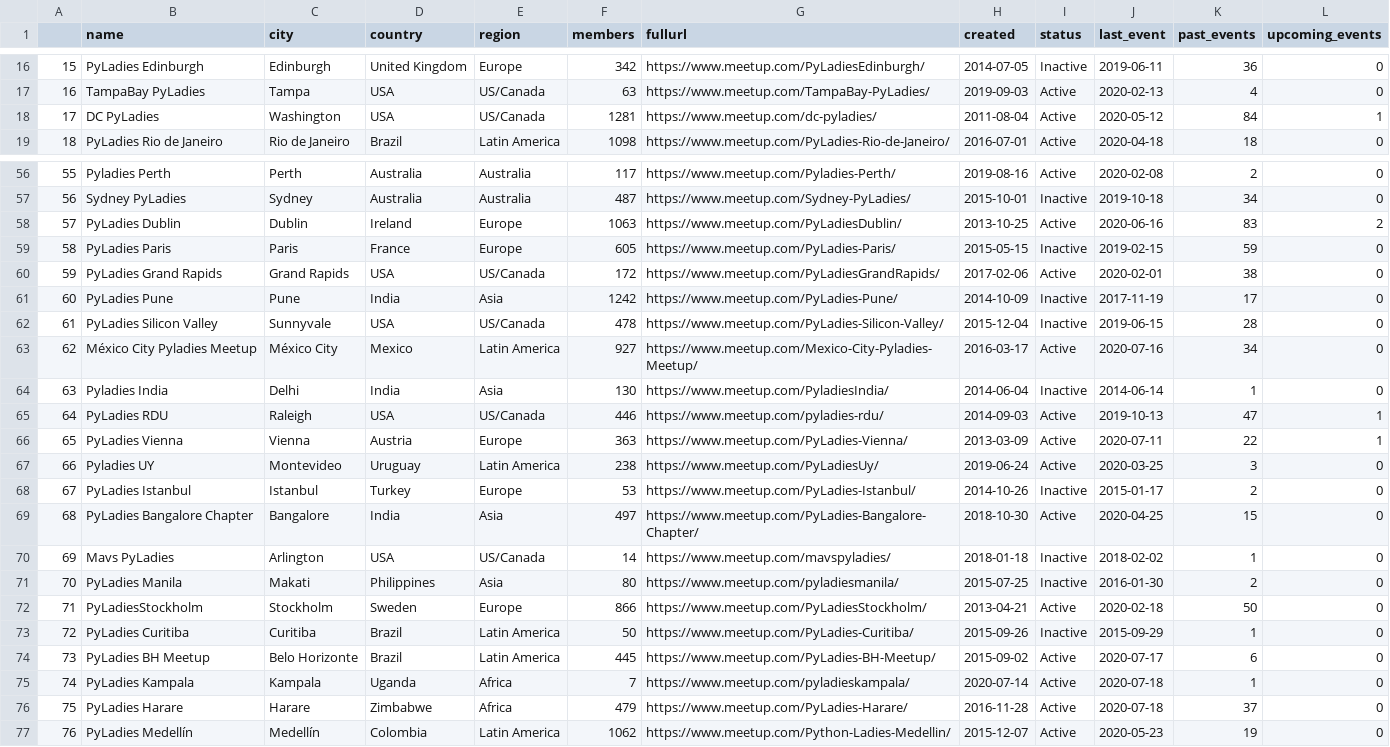
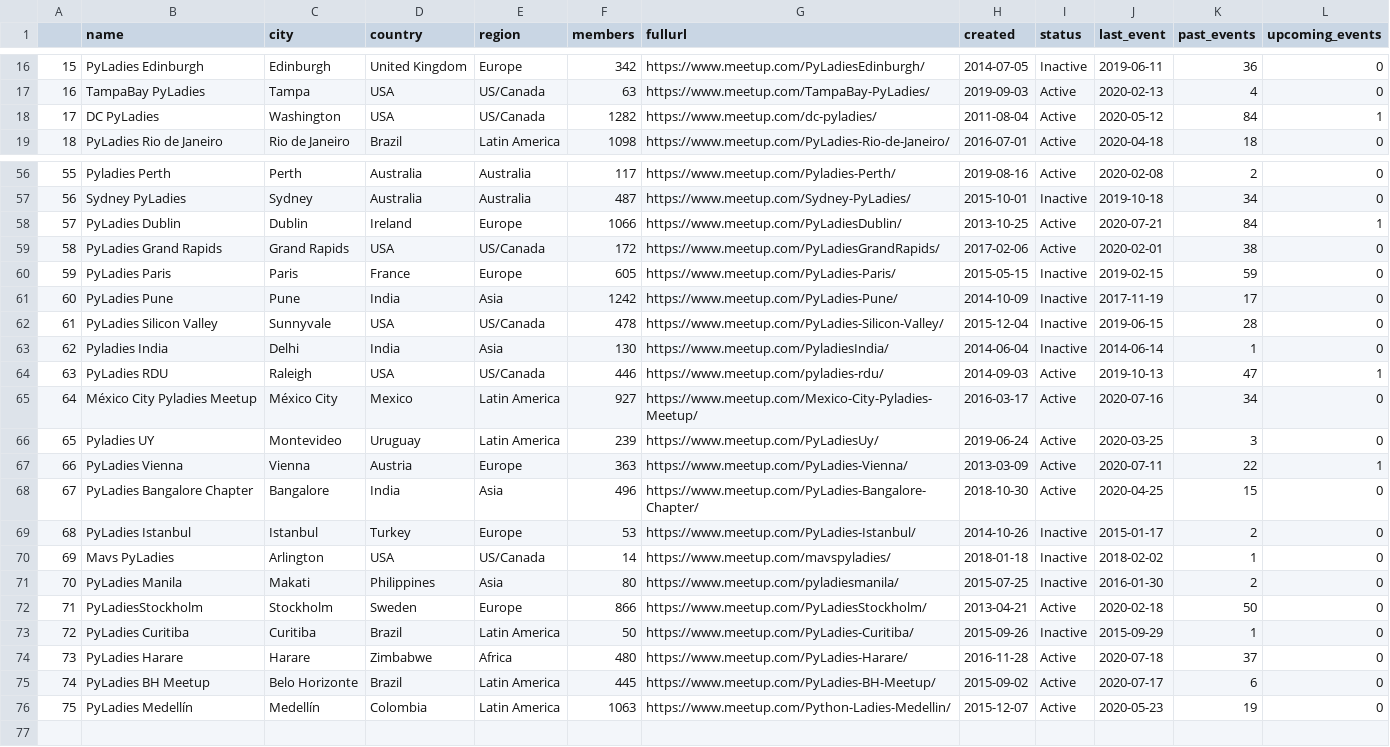
Before and after one commit to py-community/pyladies, a CSV file: docs/data/pyladies.csv, drawn as a sheet; only a part is shown, gaps mark what is left out; removed rows and columns are numbered as before the commit, all else as after; the diff covers the shown part only; the diff names each change by its address in the sheet, - before the commit and + after, or states it on an @@ line.

```diff
--- a/docs/data/pyladies.csv
+++ b/docs/data/pyladies.csv
@@ column A renumbered from row 5 down @@
-F18 (members): 1281
+F18 (members): 1282
-F58 (members): 1063
+F58 (members): 1066
-J58 (last_event): 2020-06-16
+J58 (last_event): 2020-07-21
-K58 (past_events): 83
+K58 (past_events): 84
-L58 (upcoming_events): 2
+L58 (upcoming_events): 1
@@ row 60 moved to row 59: 58 @@
@@ row 63 moved to row 65: 64 @@
+row 66: 65 | Pyladies UY | Montevideo | Uruguay | Latin America | 239 | https://www.meetup.com/PyLadiesUy/ | 2019-06-24 | Active | 2020-03-25 | 3 | 0
-row 67: 66 | Pyladies UY | Montevideo | Uruguay | Latin America | 238 | https://www.meetup.com/PyLadiesUy/ | 2019-06-24 | Active | 2020-03-25 | 3 | 0
+row 68: 67 | PyLadies Bangalore Chapter | Bangalore | India | Asia | 496 | https://www.meetup.com/PyLadies-Bangalore-Chapter/ | 2018-10-30 | Active | 2020-04-25 | 15 | 0
-row 69: 68 | PyLadies Bangalore Chapter | Bangalore | India | Asia | 497 | https://www.meetup.com/PyLadies-Bangalore-Chapter/ | 2018-10-30 | Active | 2020-04-25 | 15 | 0
+row 74: 73 | PyLadies Harare | Harare | Zimbabwe | Africa | 480 | https://www.meetup.com/PyLadies-Harare/ | 2016-11-28 | Active | 2020-07-18 | 37 | 0
-row 75: 74 | PyLadies Kampala | Kampala | Uganda | Africa | 7 | https://www.meetup.com/pyladieskampala/ | 2020-07-14 | Active | 2020-07-18 | 1 | 0
-row 76: 75 | PyLadies Harare | Harare | Zimbabwe | Africa | 479 | https://www.meetup.com/PyLadies-Harare/ | 2016-11-28 | Active | 2020-07-18 | 37 | 0
-F76 (members): 1062
+F76 (members): 1063
```
Also changed, not shown: 1 added row, 1 removed row, 6 moved rows and 14 edited cells elsewhere in this file, docs/data/pyladies_hosts.csv, 3 other files.
